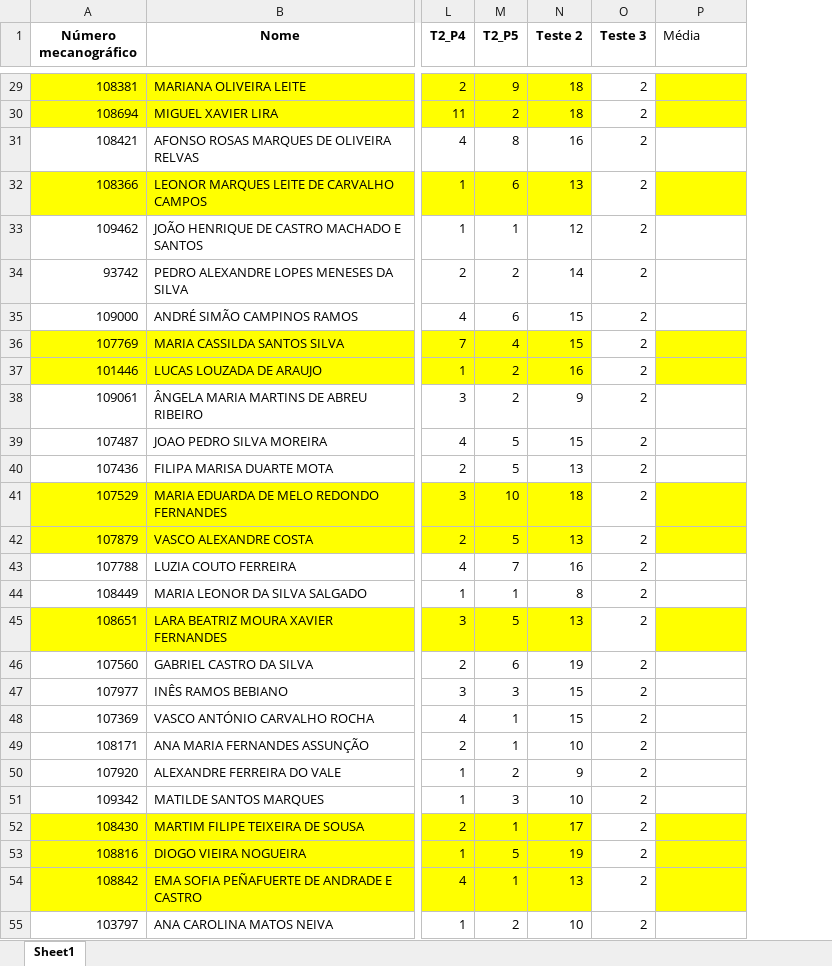
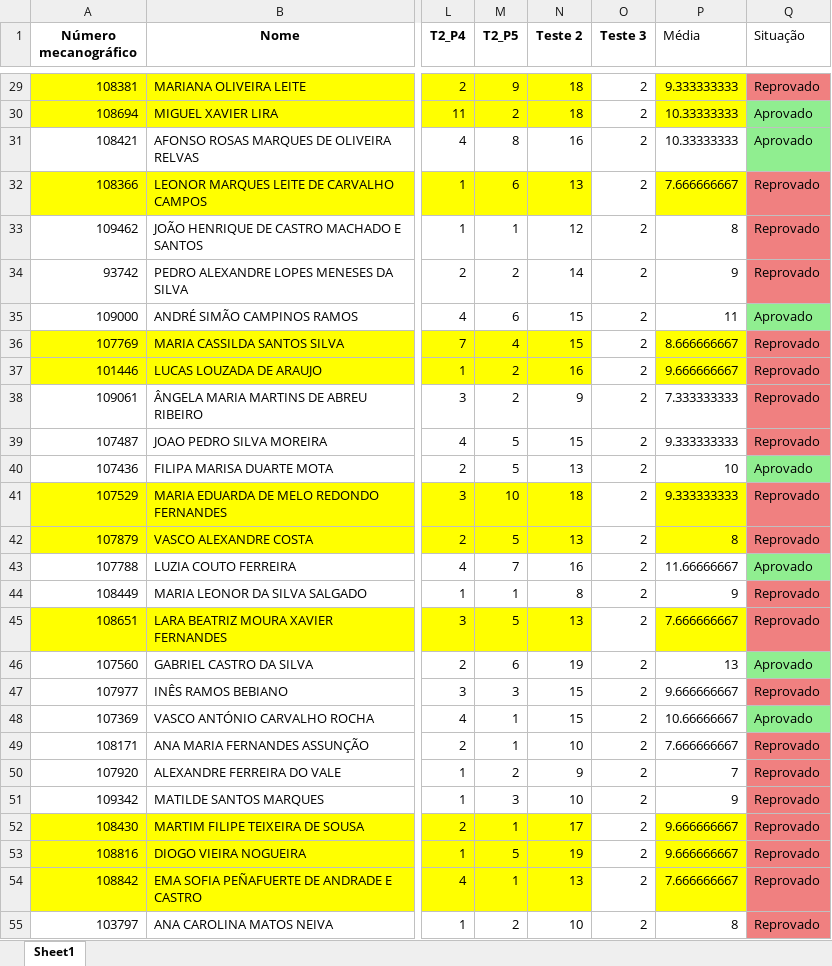
Before and after one commit to TomasBras/IM_EXCEL_Projects, an Excel workbook: ExcelVoice/IM_Excel/ETP3.xlsx, sheet Sheet1, drawn as a sheet; only a part is shown, gaps mark what is left out; values as stored, in another font and other column widths than the file's, no borders; charts and pictures not drawn; the diff covers the shown part only; the diff names each change by its address in the sheet, - before the commit and + after, or states it on an @@ line.

```diff
--- a/ExcelVoice/IM_Excel/ETP3.xlsx (sheet Sheet1)
+++ b/ExcelVoice/IM_Excel/ETP3.xlsx (sheet Sheet1)
+column Q (Situação), rows 29-55: Reprovado | Aprovado | Aprovado | Reprovado | Reprovado | Reprovado | Aprovado | Reprovado | Reprovado | Reprovado | Reprovado | Aprovado | Reprovado | Reprovado | Aprovado | Reprovado | Reprovado | Aprovado | Reprovado | Aprovado | Reprovado | Reprovado | Reprovado | Reprovado | Reprovado | Reprovado | Reprovado
-P29 (Média): (empty)
+P29 (Média): 9.333333333
-P30:P31 (Média): (empty)
+P30:P31 (Média): 10.33333333
-P32 (Média): (empty)
+P32 (Média): 7.666666667
-P33 (Média): (empty)
+P33 (Média): 8
-P34 (Média): (empty)
+P34 (Média): 9
-P35 (Média): (empty)
+P35 (Média): 11
-P36 (Média): (empty)
+P36 (Média): 8.666666667
-P37 (Média): (empty)
+P37 (Média): 9.666666667
-P38 (Média): (empty)
+P38 (Média): 7.333333333
-P39 (Média): (empty)
+P39 (Média): 9.333333333
-P40 (Média): (empty)
+P40 (Média): 10
-P41 (Média): (empty)
+P41 (Média): 9.333333333
-P42 (Média): (empty)
+P42 (Média): 8
-P43 (Média): (empty)
+P43 (Média): 11.66666667
-P44 (Média): (empty)
+P44 (Média): 9
-P45 (Média): (empty)
+P45 (Média): 7.666666667
-P46 (Média): (empty)
+P46 (Média): 13
-P47 (Média): (empty)
+P47 (Média): 9.666666667
-P48 (Média): (empty)
+P48 (Média): 10.66666667
-P49 (Média): (empty)
+P49 (Média): 7.666666667
-P50 (Média): (empty)
+P50 (Média): 7
-P51 (Média): (empty)
+P51 (Média): 9
-P52:P53 (Média): (empty)
+P52:P53 (Média): 9.666666667
-P54 (Média): (empty)
+P54 (Média): 7.666666667
-P55 (Média): (empty)
+P55 (Média): 8
```
Also changed, not shown: 130 edited cells elsewhere in this sheet, 8 other files.
